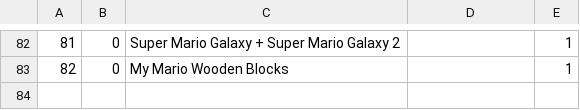
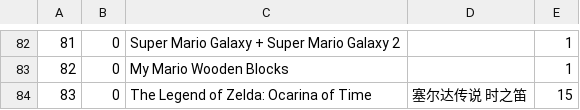
Before and after one commit to leanderson2021/pixl.js, a CSV file: fw/data/amiidb_game.csv, drawn as a sheet; only a part is shown, gaps mark what is left out; the diff names each change by its address in the sheet, - before the commit and + after, or states it on an @@ line.

```diff
--- a/fw/data/amiidb_game.csv
+++ b/fw/data/amiidb_game.csv
+row 84: 83 | 0 | The Legend of Zelda: Ocarina of Time | 塞尔达传说 时之笛 | 15
```
Also changed, not shown: fw/data/amiidb_amiibo.csv, fw/data/amiidb_link.csv, 3 other files.
